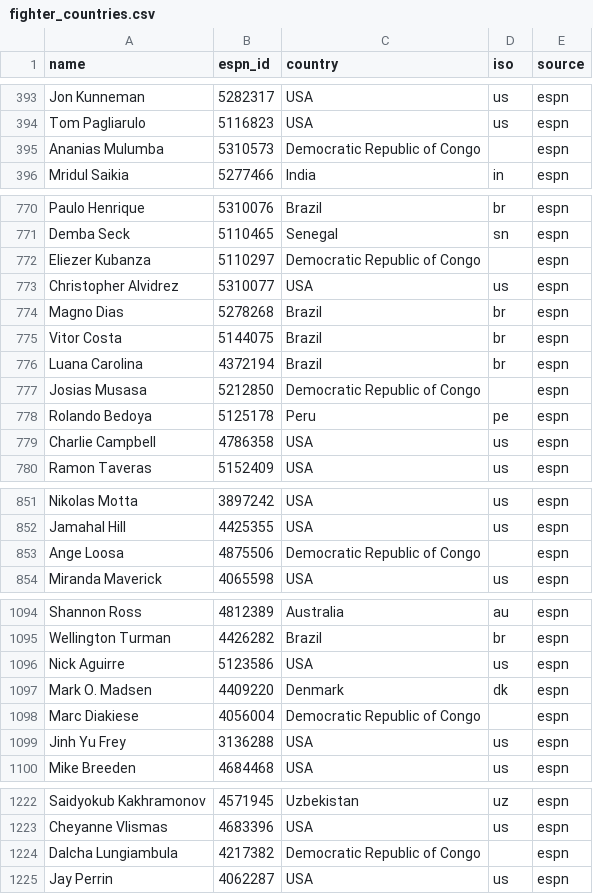
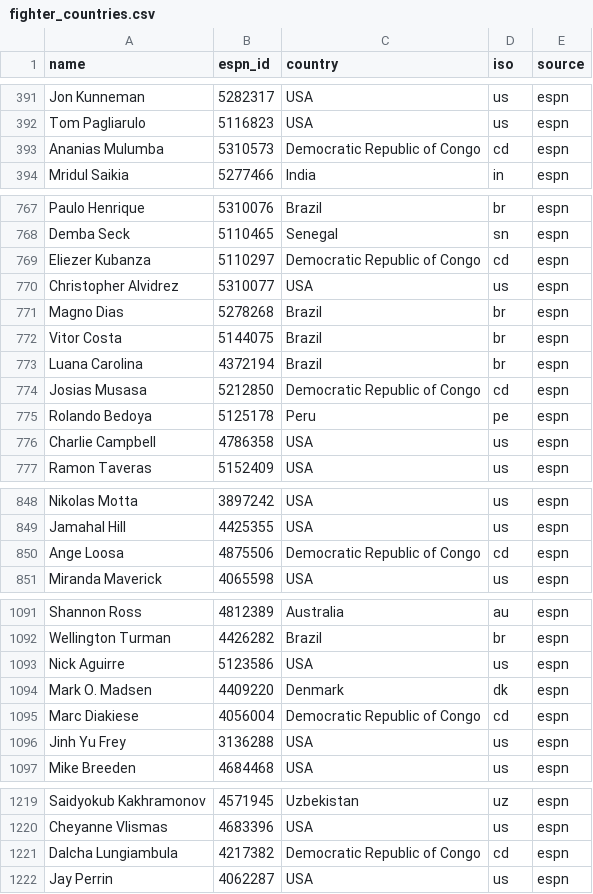
Before and after one commit to Jono-bit-trade/jonos-ufc-picks, a CSV file: data/fighter_countries.csv, drawn as a sheet; only a part is shown, gaps mark what is left out; the diff covers the shown part only.

```diff
--- a/data/fighter_countries.csv
+++ b/data/fighter_countries.csv
@@ -394,3 +392,3 @@ Jon Kunneman,5282317,USA,us,espn
 Tom Pagliarulo,5116823,USA,us,espn
-Ananias Mulumba,5310573,Democratic Republic of Congo,,espn
+Ananias Mulumba,5310573,Democratic Republic of Congo,cd,espn
 Mridul Saikia,5277466,India,in,espn
@@ -771,3 +768,3 @@ Paulo Henrique,5310076,Brazil,br,espn
 Demba Seck,5110465,Senegal,sn,espn
-Eliezer Kubanza,5110297,Democratic Republic of Congo,,espn
+Eliezer Kubanza,5110297,Democratic Republic of Congo,cd,espn
 Christopher Alvidrez,5310077,USA,us,espn
@@ -776,3 +773,3 @@ Vitor Costa,5144075,Brazil,br,espn
 Luana Carolina,4372194,Brazil,br,espn
-Josias Musasa,5212850,Democratic Republic of Congo,,espn
+Josias Musasa,5212850,Democratic Republic of Congo,cd,espn
 Rolando Bedoya,5125178,Peru,pe,espn
@@ -852,3 +849,3 @@ Nikolas Motta,3897242,USA,us,espn
 Jamahal Hill,4425355,USA,us,espn
-Ange Loosa,4875506,Democratic Republic of Congo,,espn
+Ange Loosa,4875506,Democratic Republic of Congo,cd,espn
 Miranda Maverick,4065598,USA,us,espn
@@ -1097,3 +1094,3 @@ Nick Aguirre,5123586,USA,us,espn
 Mark O. Madsen,4409220,Denmark,dk,espn
-Marc Diakiese,4056004,Democratic Republic of Congo,,espn
+Marc Diakiese,4056004,Democratic Republic of Congo,cd,espn
 Jinh Yu Frey,3136288,USA,us,espn
@@ -1223,3 +1220,3 @@ Saidyokub Kakhramonov,4571945,Uzbekistan,uz,espn
 Cheyanne Vlismas,4683396,USA,us,espn
-Dalcha Lungiambula,4217382,Democratic Republic of Congo,,espn
+Dalcha Lungiambula,4217382,Democratic Republic of Congo,cd,espn
 Jay Perrin,4062287,USA,us,espn
```
Also changed, not shown: 2 added rows and 4 removed rows elsewhere in this file, 1 other file.
